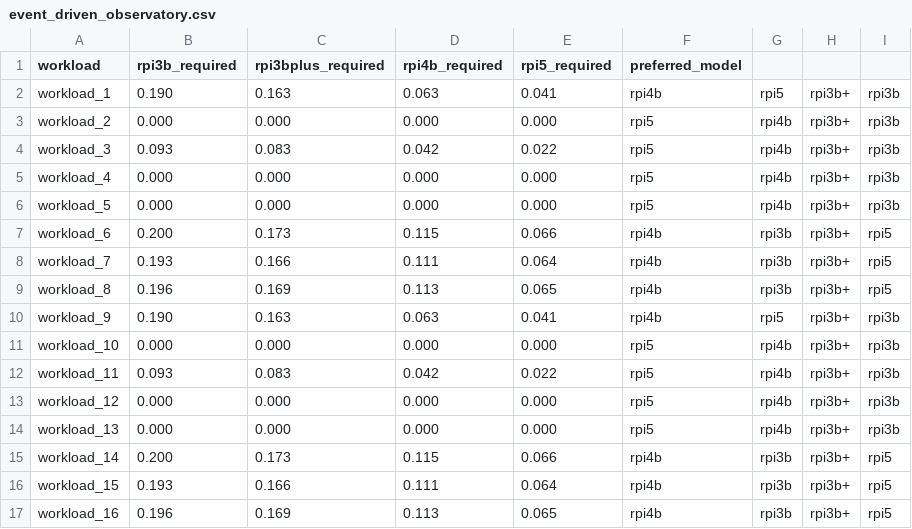
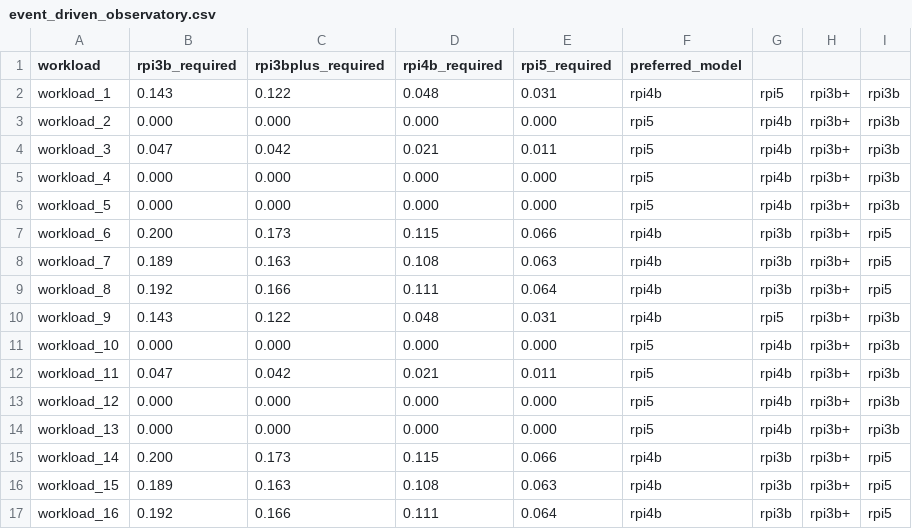
Before and after one commit to Ammar96399/k3s-ansible, a CSV file: roles/event_driven_simulation_prereq/files/event_driven_observatory.csv, drawn as a sheet; only a part is shown; the diff covers the shown part only.

```diff
--- a/roles/event_driven_simulation_prereq/files/event_driven_observatory.csv
+++ b/roles/event_driven_simulation_prereq/files/event_driven_observatory.csv
@@ -1,5 +1,5 @@
 workload,rpi3b_required,rpi3bplus_required,rpi4b_required,rpi5_required,preferred_model
-workload_1,0.190,0.163,0.063,0.041,rpi4b,rpi5,rpi3b+,rpi3b
+workload_1,0.143,0.122,0.048,0.031,rpi4b,rpi5,rpi3b+,rpi3b
 workload_2,0.000,0.000,0.000,0.000,rpi5,rpi4b,rpi3b+,rpi3b
-workload_3,0.093,0.083,0.042,0.022,rpi5,rpi4b,rpi3b+,rpi3b
+workload_3,0.047,0.042,0.021,0.011,rpi5,rpi4b,rpi3b+,rpi3b
 workload_4,0.000,0.000,0.000,0.000,rpi5,rpi4b,rpi3b+,rpi3b
@@ -7,7 +7,7 @@ workload_5,0.000,0.000,0.000,0.000,rpi5,rpi4b,rpi3b+,rpi3b
 workload_6,0.200,0.173,0.115,0.066,rpi4b,rpi3b,rpi3b+,rpi5
-workload_7,0.193,0.166,0.111,0.064,rpi4b,rpi3b,rpi3b+,rpi5
-workload_8,0.196,0.169,0.113,0.065,rpi4b,rpi3b,rpi3b+,rpi5
-workload_9,0.190,0.163,0.063,0.041,rpi4b,rpi5,rpi3b+,rpi3b
+workload_7,0.189,0.163,0.108,0.063,rpi4b,rpi3b,rpi3b+,rpi5
+workload_8,0.192,0.166,0.111,0.064,rpi4b,rpi3b,rpi3b+,rpi5
+workload_9,0.143,0.122,0.048,0.031,rpi4b,rpi5,rpi3b+,rpi3b
 workload_10,0.000,0.000,0.000,0.000,rpi5,rpi4b,rpi3b+,rpi3b
-workload_11,0.093,0.083,0.042,0.022,rpi5,rpi4b,rpi3b+,rpi3b
+workload_11,0.047,0.042,0.021,0.011,rpi5,rpi4b,rpi3b+,rpi3b
 workload_12,0.000,0.000,0.000,0.000,rpi5,rpi4b,rpi3b+,rpi3b
@@ -15,3 +15,3 @@ workload_13,0.000,0.000,0.000,0.000,rpi5,rpi4b,rpi3b+,rpi3b
 workload_14,0.200,0.173,0.115,0.066,rpi4b,rpi3b,rpi3b+,rpi5
-workload_15,0.193,0.166,0.111,0.064,rpi4b,rpi3b,rpi3b+,rpi5
-workload_16,0.196,0.169,0.113,0.065,rpi4b,rpi3b,rpi3b+,rpi5
+workload_15,0.189,0.163,0.108,0.063,rpi4b,rpi3b,rpi3b+,rpi5
+workload_16,0.192,0.166,0.111,0.064,rpi4b,rpi3b,rpi3b+,rpi5
```
Also changed, not shown: 128 edited cells elsewhere in this file, 33 other files.
